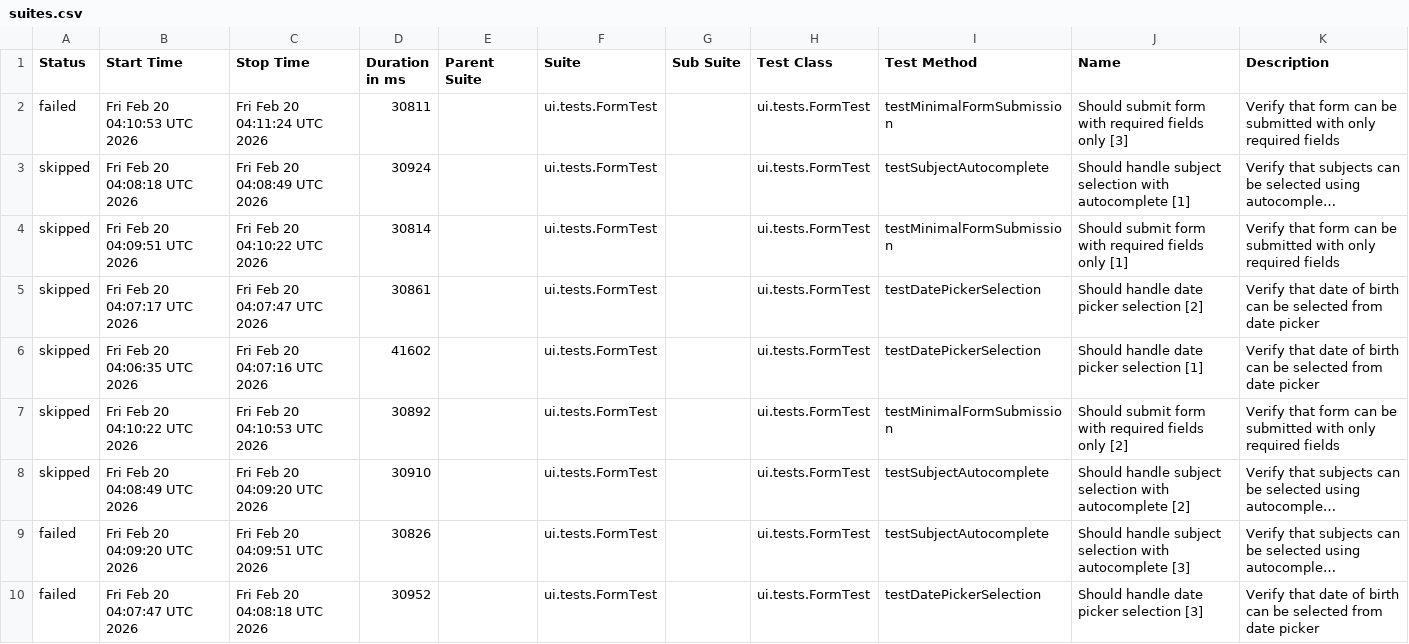
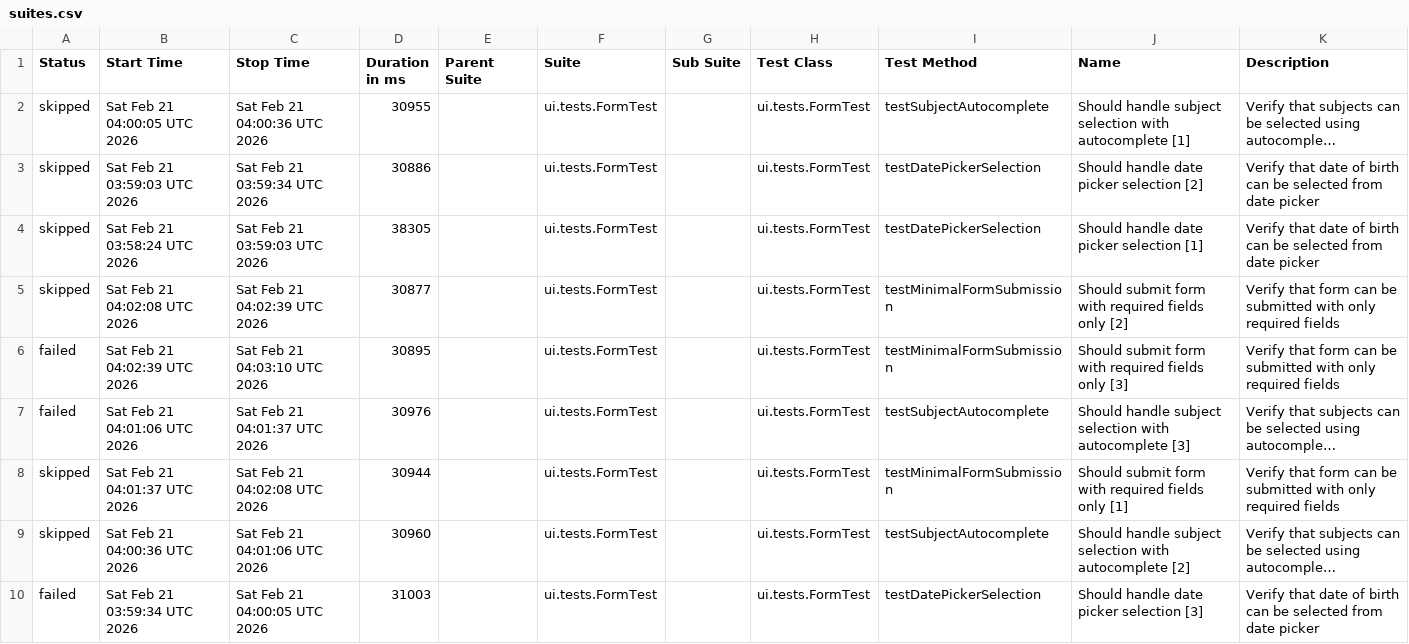
Before and after one commit to wild47/qa-automation-base, a CSV file: ui/data/suites.csv, drawn as a sheet; long unchanged cells end in …; removed rows and columns are numbered as before the commit, all else as after; the diff names each change by its address in the sheet, - before the commit and + after, or states it on an @@ line.

```diff
--- a/ui/data/suites.csv
+++ b/ui/data/suites.csv
-row 2: failed | Fri Feb 20 04:10:53 UTC 2026 | Fri Feb 20 04:11:24 UTC 2026 | 30811 |  | ui.tests.FormTest |  | ui.tests.FormTest | testMinimalFormSubmission | Should submit form with required fields only [3] | Verify that form can be submitted with only required fields
-B2 (Start Time): Fri Feb 20 04:08:18 UTC 2026
+B2 (Start Time): Sat Feb 21 04:00:05 UTC 2026
-C2 (Stop Time): Fri Feb 20 04:08:49 UTC 2026
+C2 (Stop Time): Sat Feb 21 04:00:36 UTC 2026
-D2 (Duration in ms): 30924
+D2 (Duration in ms): 30955
-row 4: skipped | Fri Feb 20 04:09:51 UTC 2026 | Fri Feb 20 04:10:22 UTC 2026 | 30814 |  | ui.tests.FormTest |  | ui.tests.FormTest | testMinimalFormSubmission | Should submit form with required fields only [1] | Verify that form can be submitted with only required fields
-B3 (Start Time): Fri Feb 20 04:07:17 UTC 2026
+B3 (Start Time): Sat Feb 21 03:59:03 UTC 2026
-C3 (Stop Time): Fri Feb 20 04:07:47 UTC 2026
+C3 (Stop Time): Sat Feb 21 03:59:34 UTC 2026
-D3 (Duration in ms): 30861
+D3 (Duration in ms): 30886
-B4 (Start Time): Fri Feb 20 04:06:35 UTC 2026
+B4 (Start Time): Sat Feb 21 03:58:24 UTC 2026
-C4 (Stop Time): Fri Feb 20 04:07:16 UTC 2026
+C4 (Stop Time): Sat Feb 21 03:59:03 UTC 2026
-D4 (Duration in ms): 41602
+D4 (Duration in ms): 38305
-B5 (Start Time): Fri Feb 20 04:10:22 UTC 2026
+B5 (Start Time): Sat Feb 21 04:02:08 UTC 2026
-C5 (Stop Time): Fri Feb 20 04:10:53 UTC 2026
+C5 (Stop Time): Sat Feb 21 04:02:39 UTC 2026
-D5 (Duration in ms): 30892
+D5 (Duration in ms): 30877
+row 6: failed | Sat Feb 21 04:02:39 UTC 2026 | Sat Feb 21 04:03:10 UTC 2026 | 30895 |  | ui.tests.FormTest |  | ui.tests.FormTest | testMinimalFormSubmission | Should submit form with required fields only [3] | Verify that form can be submitted with only required fields
-A7 (Status): skipped
+A7 (Status): failed
-B7 (Start Time): Fri Feb 20 04:08:49 UTC 2026
+B7 (Start Time): Sat Feb 21 04:01:06 UTC 2026
-C7 (Stop Time): Fri Feb 20 04:09:20 UTC 2026
+C7 (Stop Time): Sat Feb 21 04:01:37 UTC 2026
-D7 (Duration in ms): 30910
+D7 (Duration in ms): 30976
-J7 (Name): …with autocomplete [2]
+J7 (Name): …with autocomplete [3]
+row 8: skipped | Sat Feb 21 04:01:37 UTC 2026 | Sat Feb 21 04:02:08 UTC 2026 | 30944 |  | ui.tests.FormTest |  | ui.tests.FormTest | testMinimalFormSubmission | Should submit form with required fields only [1] | Verify that form can be submitted with only required fields
-A9 (Status): failed
+A9 (Status): skipped
-B9 (Start Time): Fri Feb 20 04:09:20 UTC 2026
+B9 (Start Time): Sat Feb 21 04:00:36 UTC 2026
-C9 (Stop Time): Fri Feb 20 04:09:51 UTC 2026
+C9 (Stop Time): Sat Feb 21 04:01:06 UTC 2026
-D9 (Duration in ms): 30826
+D9 (Duration in ms): 30960
-J9 (Name): …with autocomplete [3]
+J9 (Name): …with autocomplete [2]
-B10 (Start Time): Fri Feb 20 04:07:47 UTC 2026
+B10 (Start Time): Sat Feb 21 03:59:34 UTC 2026
-C10 (Stop Time): Fri Feb 20 04:08:18 UTC 2026
+C10 (Stop Time): Sat Feb 21 04:00:05 UTC 2026
-D10 (Duration in ms): 30952
+D10 (Duration in ms): 31003
```
Also changed, not shown: 49 other files.
